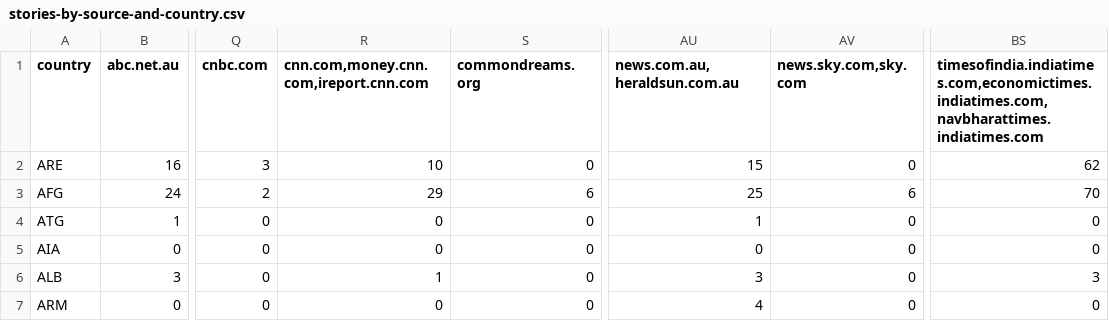
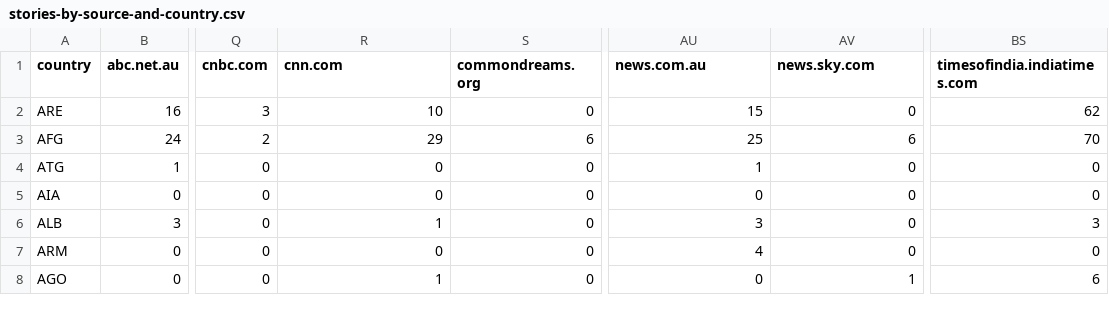
Before and after one commit to mitmedialab/Global-Coverage-Study, a CSV file: data/Step3_Combine/data/stories-by-source-and-country.csv, drawn as a sheet; only a part is shown, gaps mark what is left out; the shorter side is filled out with more unchanged rows; the diff names each change by its address in the sheet, - before the commit and + after, or states it on an @@ line.

Commit message:
Added the exclude home country HHI Indices

```diff
--- a/data/Step3_Combine/data/stories-by-source-and-country.csv
+++ b/data/Step3_Combine/data/stories-by-source-and-country.csv
-R1: cnn.com,money.cnn.com,ireport.cnn.com
+R1: cnn.com
-AU1: news.com.au,heraldsun.com.au
+AU1: news.com.au
-AV1: news.sky.com,sky.com
+AV1: news.sky.com
-BS1: timesofindia.indiatimes.com,economictimes.indiatimes.com,navbharattimes.indiatimes.com
+BS1: timesofindia.indiatimes.com
```
Also changed, not shown: alexa-scraper/data/alexa-arts-ranks-golden.csv, 7 other files.
